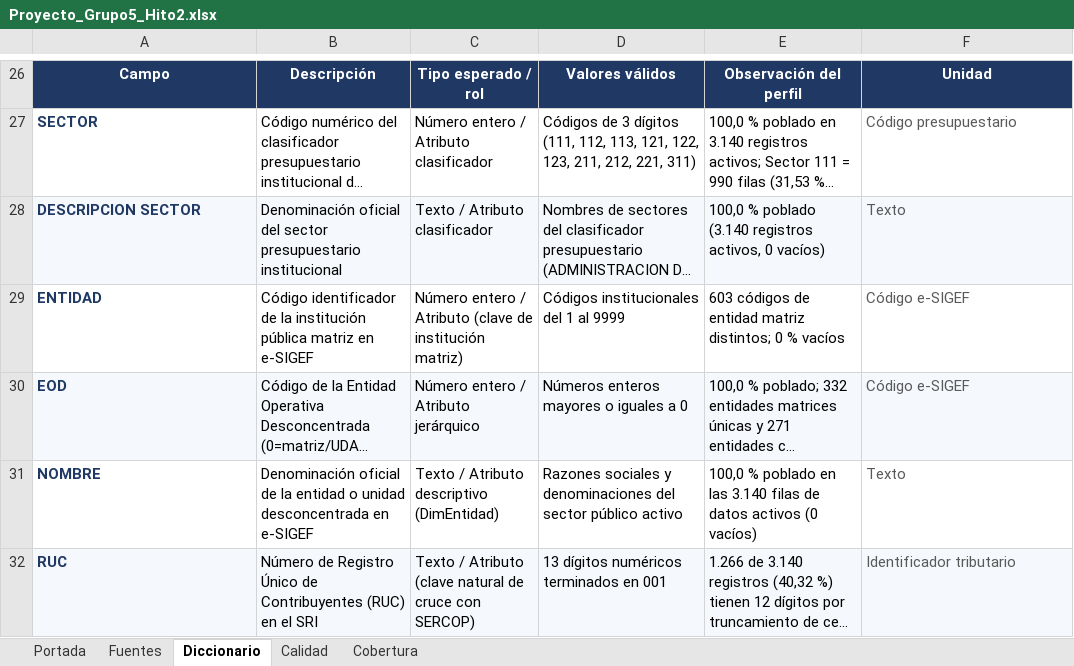
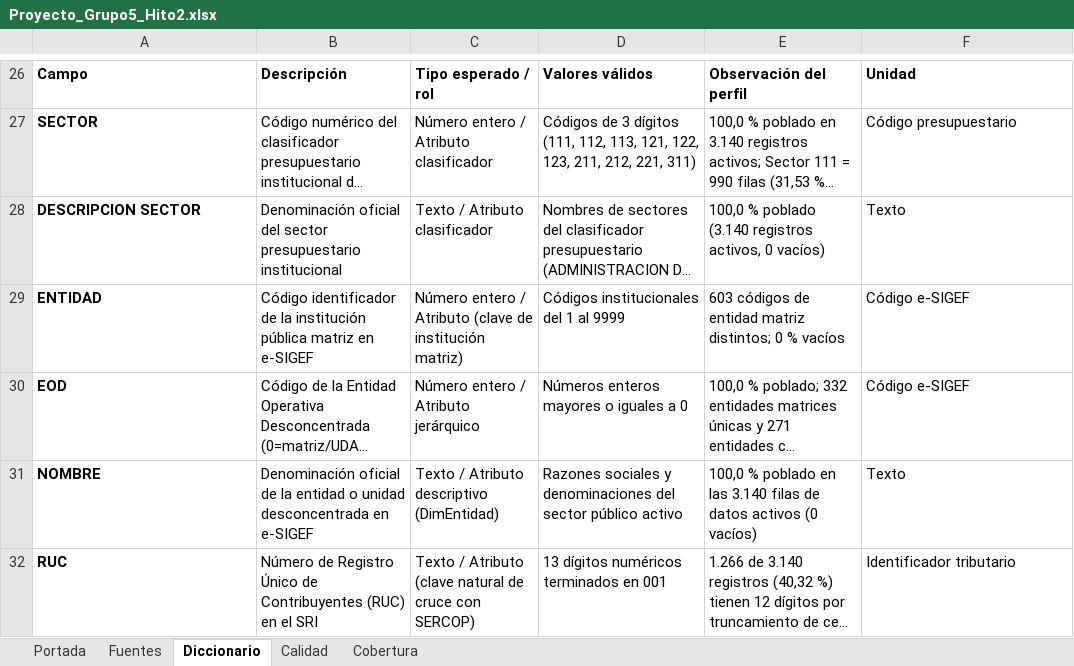
Before and after one commit to Vladimirjon/ec-gov-procurement-dw, an Excel workbook: deliverables/h2/Proyecto_Grupo5_Hito2.xlsx, sheet Diccionario, drawn as a sheet; only a part is shown, gaps mark what is left out; long unchanged cells end in …; values as stored, in another font and other column widths than the file's, no borders; the diff covers the shown part only; the diff names each change by its address in the sheet, - before the commit and + after, or states it on an @@ line.

```diff
--- a/deliverables/h2/Proyecto_Grupo5_Hito2.xlsx (sheet Diccionario)
+++ b/deliverables/h2/Proyecto_Grupo5_Hito2.xlsx (sheet Diccionario)
@@ A26:F26 fill: #1F3864 → none, text colour: #FFFFFF → black, alignment: center → left @@
-A27:A32 text colour: #1F3864
+A27:A32 text colour: black
-F27:F32 text colour: #595959
+F27:F32 text colour: black
-A28:F28 fill: #F5F8FC
+A28:F28 fill: none
-A30:F30 fill: #F5F8FC
+A30:F30 fill: none
-A32:F32 fill: #F5F8FC
+A32:F32 fill: none
```
Also changed, not shown: cell formats elsewhere in this sheet, sheet Fuentes, sheet Cobertura, sheet Portada, sheet Calidad, 13 other files.
